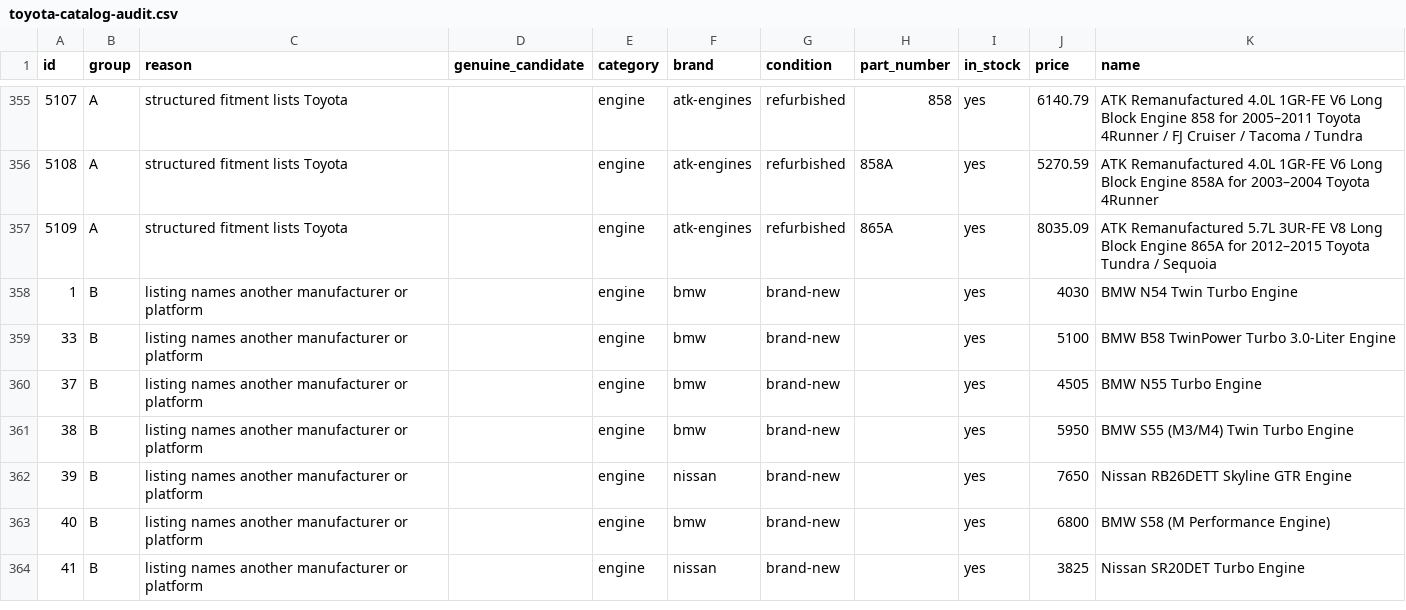
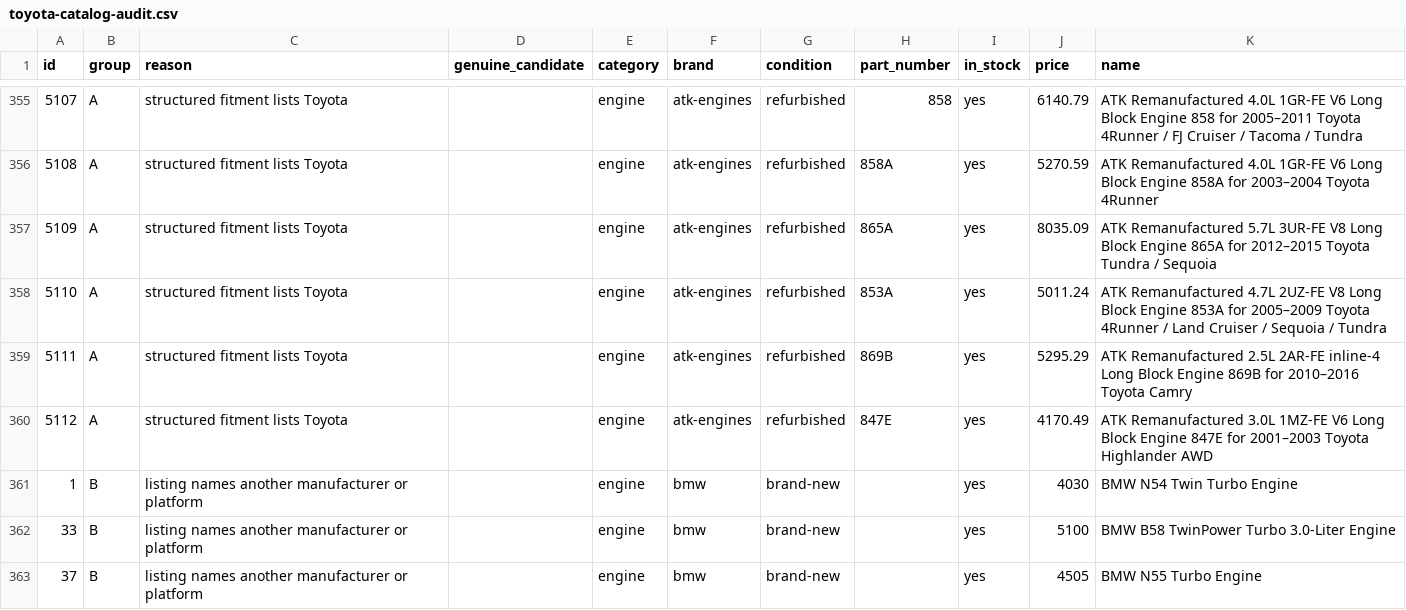
Before and after one commit to drivoraparts/drivoraparts, a CSV file: docs/toyota-catalog-audit.csv, drawn as a sheet; only a part is shown, gaps mark what is left out; the shorter side is filled out with more unchanged rows.

```diff
--- a/docs/toyota-catalog-audit.csv
+++ b/docs/toyota-catalog-audit.csv
@@ -357,2 +357,5 @@ id,group,reason,genuine_candidate,category,brand,condition,part_number,in_stock,
 "5109","A","structured fitment lists Toyota","","engine","atk-engines","refurbished","865A","yes","8035.09","ATK Remanufactured 5.7L 3UR-FE V8 Long Block Engine 865A for 2012–2015 Toyota Tundra / Sequoia"
+"5110","A","structured fitment lists Toyota","","engine","atk-engines","refurbished","853A","yes","5011.24","ATK Remanufactured 4.7L 2UZ-FE V8 Long Block Engine 853A for 2005–2009 Toyota 4Runner / Land Cruiser / Sequoia / Tundra"
+"5111","A","structured fitment lists Toyota","","engine","atk-engines","refurbished","869B","yes","5295.29","ATK Remanufactured 2.5L 2AR-FE inline-4 Long Block Engine 869B for 2010–2016 Toyota Camry"
+"5112","A","structured fitment lists Toyota","","engine","atk-engines","refurbished","847E","yes","4170.49","ATK Remanufactured 3.0L 1MZ-FE V6 Long Block Engine 847E for 2001–2003 Toyota Highlander AWD"
 "1","B","listing names another manufacturer or platform","","engine","bmw","brand-new","","yes","4030","BMW N54 Twin Turbo Engine"
```
Also changed, not shown: 27 other files.
